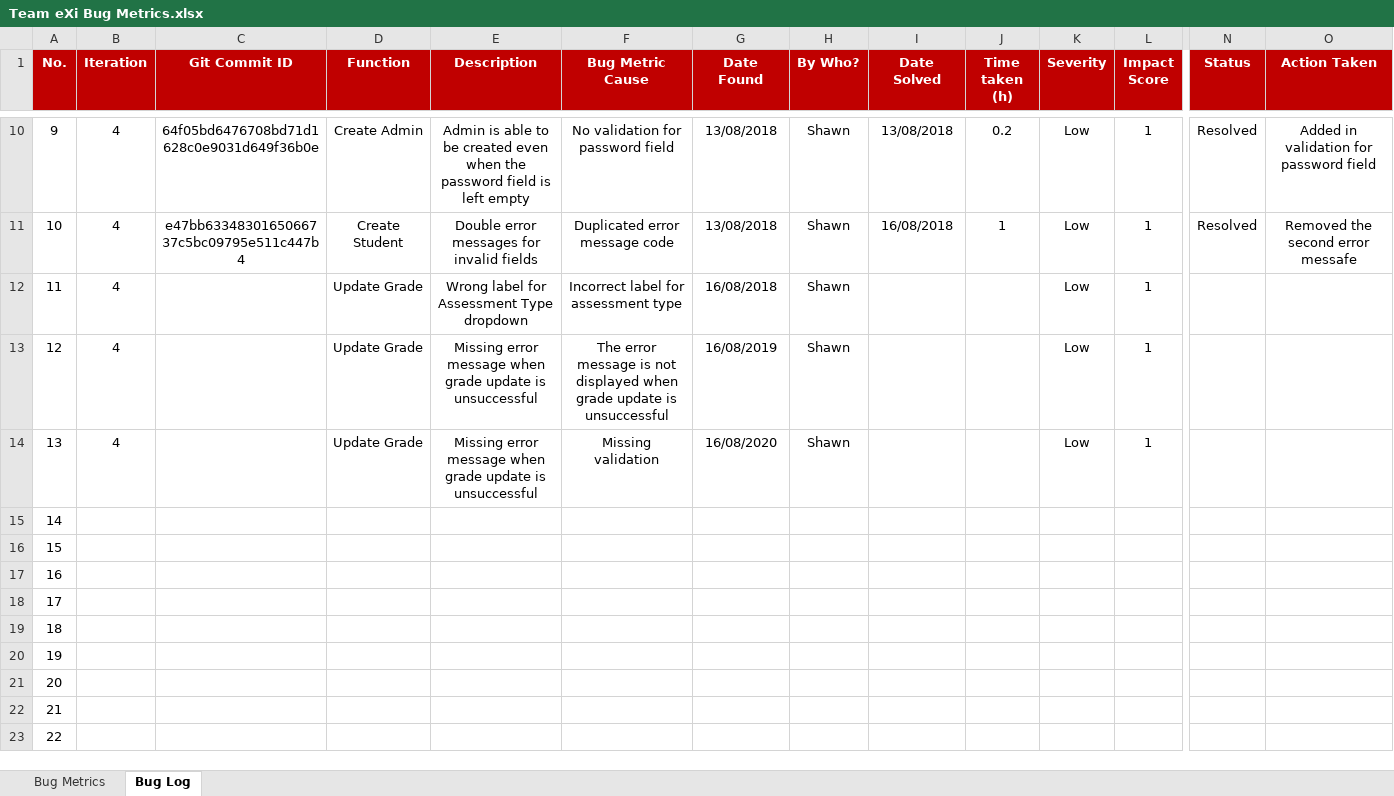
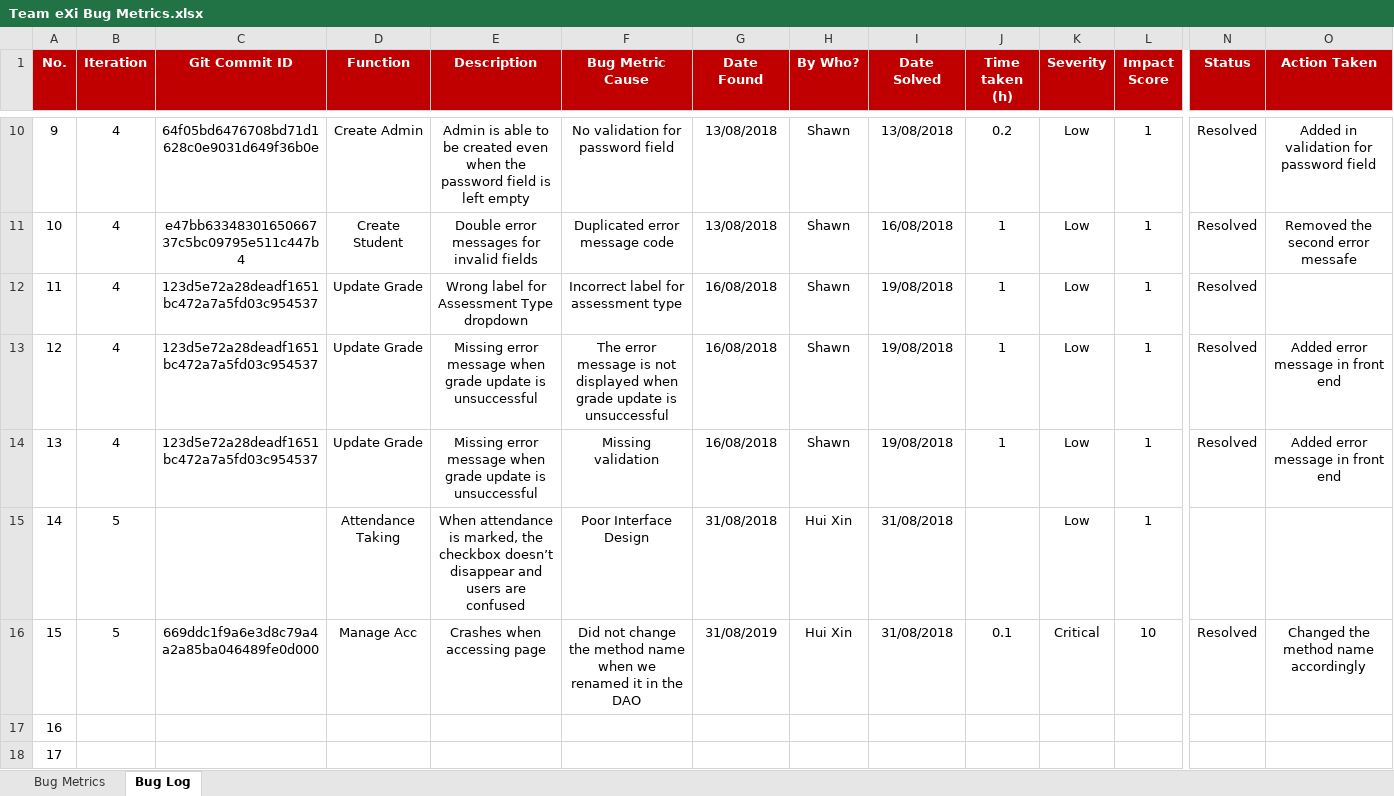
Before and after one commit to TeameXi/Thriving-Stones-Project, an Excel workbook: metrics/Team eXi Bug Metrics.xlsx, sheet Bug Log, drawn as a sheet; only a part is shown, gaps mark what is left out; the shorter side is filled out with more unchanged rows; values as stored, in another font and other column widths than the file's, no borders; the diff covers the shown part only; the diff names each change by its address in the sheet, - before the commit and + after, or states it on an @@ line.

Commit message:
updating of metrics for iter 5

```diff
--- a/metrics/Team eXi Bug Metrics.xlsx (sheet Bug Log)
+++ b/metrics/Team eXi Bug Metrics.xlsx (sheet Bug Log)
-C12:C14 (Git Commit ID): (empty)
+C12:C14 (Git Commit ID): 123d5e72a28deadf1651bc472a7a5fd03c954537
-I12:I14 (Date Solved): (empty)
+I12:I14 (Date Solved): 19/08/2018
-J12:J14 (Time taken (h)): (empty)
+J12:J14 (Time taken (h)): 1
-N12:N14 (Status): (empty)
+N12:N14 (Status): Resolved
-G13 (Date Found): 16/08/2019
+G13 (Date Found): 16/08/2018
-O13:O14 (Action Taken): (empty)
+O13:O14 (Action Taken): Added error message in front end
-G14 (Date Found): 16/08/2020
+G14 (Date Found): 16/08/2018
-B15:B16 (Iteration): (empty)
+B15:B16 (Iteration): 5
-D15 (Function): (empty)
+D15 (Function): Attendance Taking
-E15 (Description): (empty)
+E15 (Description): When attendance is marked, the checkbox doesn’t disappear and users are confused
-F15 (Bug Metric Cause): (empty)
+F15 (Bug Metric Cause): Poor Interface Design
-G15 (Date Found): (empty)
+G15 (Date Found): 31/08/2018
-H15:H16 (By Who?): (empty)
+H15:H16 (By Who?): Hui Xin
-I15:I16 (Date Solved): (empty)
+I15:I16 (Date Solved): 31/08/2018
-K15 (Severity): (empty)
+K15 (Severity): Low
-L15 (Impact Score): (empty)
+L15 (Impact Score): 1
-C16 (Git Commit ID): (empty)
+C16 (Git Commit ID): 669ddc1f9a6e3d8c79a4a2a85ba046489fe0d000
-D16 (Function): (empty)
+D16 (Function): Manage Acc
-E16 (Description): (empty)
+E16 (Description): Crashes when accessing page
-F16 (Bug Metric Cause): (empty)
+F16 (Bug Metric Cause): Did not change the method name when we renamed it in the DAO
-G16 (Date Found): (empty)
+G16 (Date Found): 31/08/2019
-J16 (Time taken (h)): (empty)
+J16 (Time taken (h)): 0.1
-K16 (Severity): (empty)
+K16 (Severity): Critical
-L16 (Impact Score): (empty)
+L16 (Impact Score): 10
-N16 (Status): (empty)
+N16 (Status): Resolved
-O16 (Action Taken): (empty)
+O16 (Action Taken): Changed the method name accordingly
```
Also changed, not shown: 2 edited cells elsewhere in this sheet, sheet Bug Metrics, metrics/Team eXi Task Metrics.xlsx, 1 other file.
